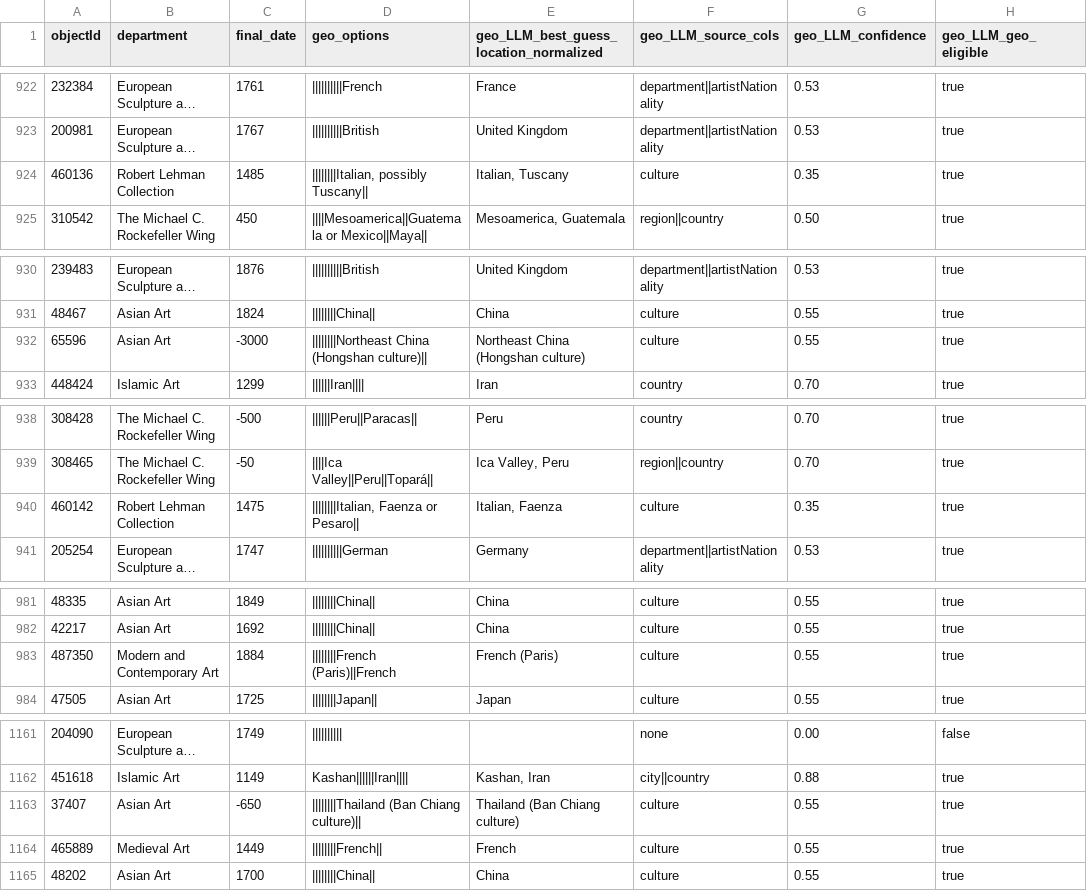
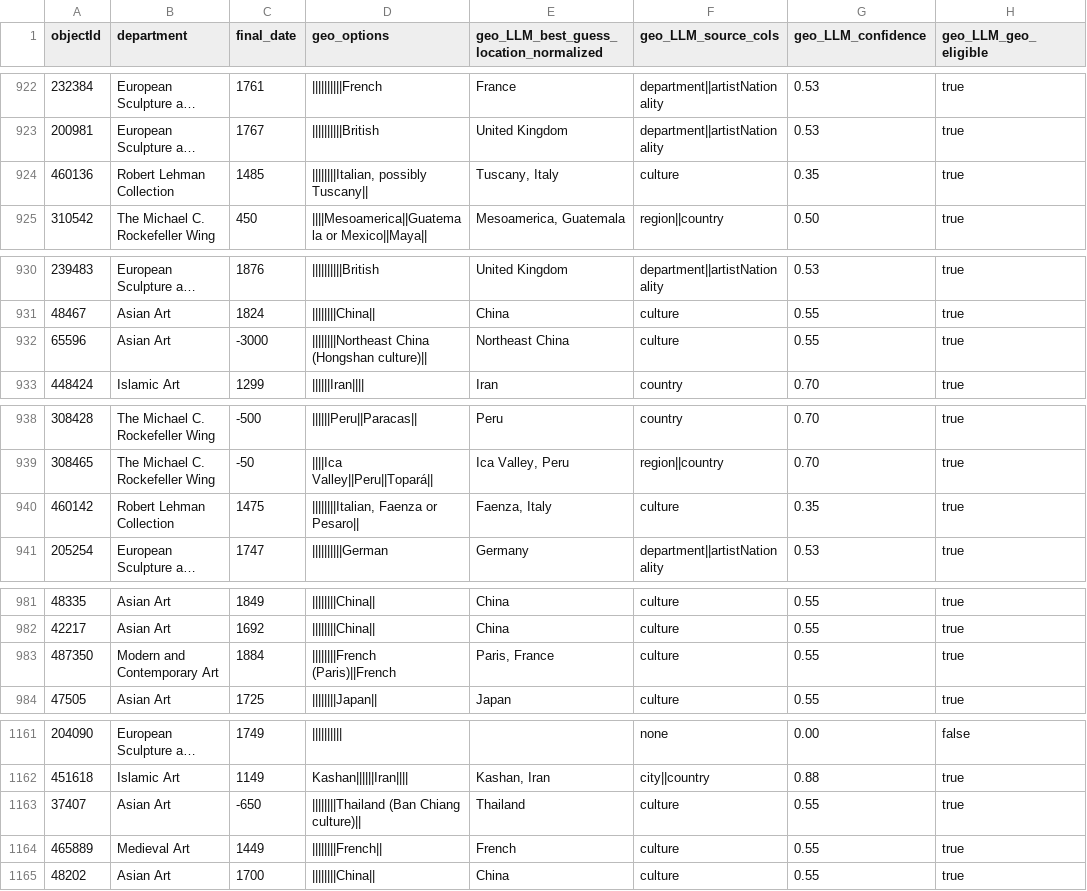
Before and after one commit to oliviakasmin/okasmin-parsons-thesis-2026, a CSV file: format_data/fields.csv, drawn as a sheet; only a part is shown, gaps mark what is left out; long unchanged cells end in …; the diff covers the shown part only; the diff names each change by its address in the sheet, - before the commit and + after, or states it on an @@ line.

```diff
--- a/format_data/fields.csv
+++ b/format_data/fields.csv
-E924: Italian, Tuscany
+E924: Tuscany, Italy
-E932: Northeast China (Hongshan culture)
+E932: Northeast China
-E940: Italian, Faenza
+E940: Faenza, Italy
-E983: French (Paris)
+E983: Paris, France
-E1163: Thailand (Ban Chiang culture)
+E1163: Thailand
```
Also changed, not shown: 27 edited cells elsewhere in this file, 11 other files.
